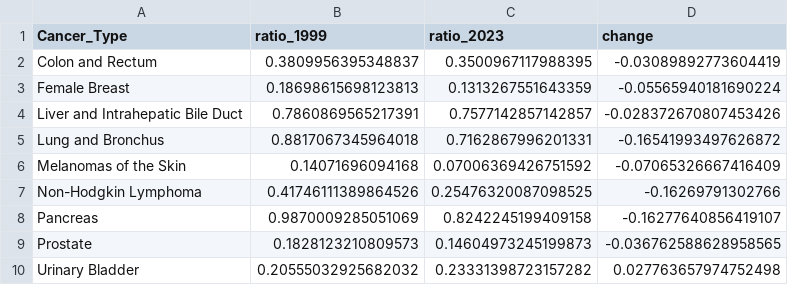
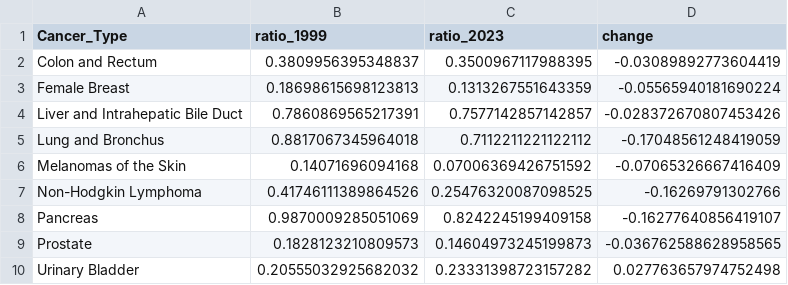
Before and after one commit to dhansiv-stack/capstone-cancer-burden-analysis, a CSV file: data/mortality_incidence_progress.csv, drawn as a sheet.

```diff
--- a/data/mortality_incidence_progress.csv
+++ b/data/mortality_incidence_progress.csv
@@ -4,3 +4,3 @@ Female Breast,0.18698615698123813,0.1313267551643359,-0.05565940181690224
 Liver and Intrahepatic Bile Duct,0.7860869565217391,0.7577142857142857,-0.028372670807453426
-Lung and Bronchus,0.8817067345964018,0.7162867996201331,-0.16541993497626872
+Lung and Bronchus,0.8817067345964018,0.7112211221122112,-0.17048561248419059
 Melanomas of the Skin,0.14071696094168,0.07006369426751592,-0.07065326667416409
```
Also changed, not shown: data/cancer_survival_trends.csv, data/cdc_outcomes_data.csv, 5 other files.
